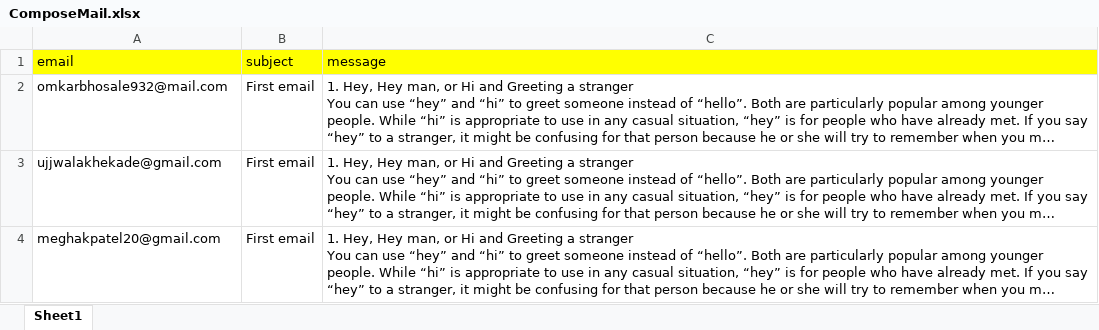
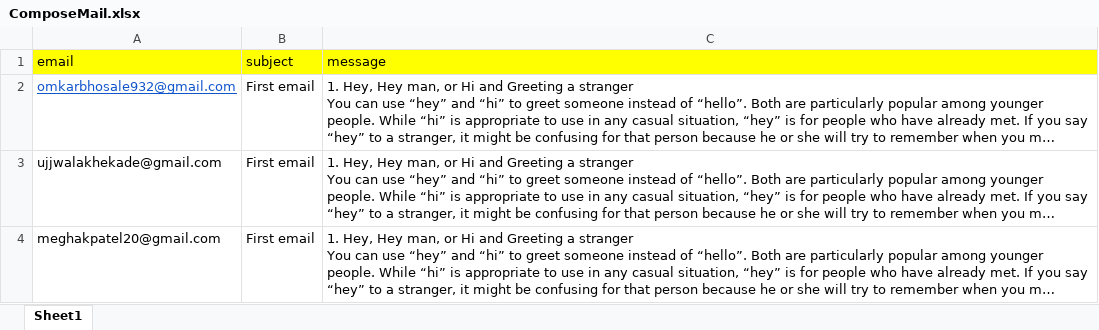
Before and after one commit to skbhaktee/DProject, an Excel workbook: Rediff/target/test-classes/Files/ComposeMail.xlsx, sheet Sheet1, drawn as a sheet; long unchanged cells end in …; values as stored, in another font and other column widths than the file's, no borders; charts and pictures not drawn; the diff names each change by its address in the sheet, - before the commit and + after, or states it on an @@ line.

```diff
--- a/Rediff/target/test-classes/Files/ComposeMail.xlsx (sheet Sheet1)
+++ b/Rediff/target/test-classes/Files/ComposeMail.xlsx (sheet Sheet1)
-A2 (email): omkarbhosale932@mail.com
+A2 (email): omkarbhosale932@gmail.com
@@ A2 underline: off → on, text colour: black → #1155CC @@
```
Also changed, not shown: charts or pictures, 30 other files.
